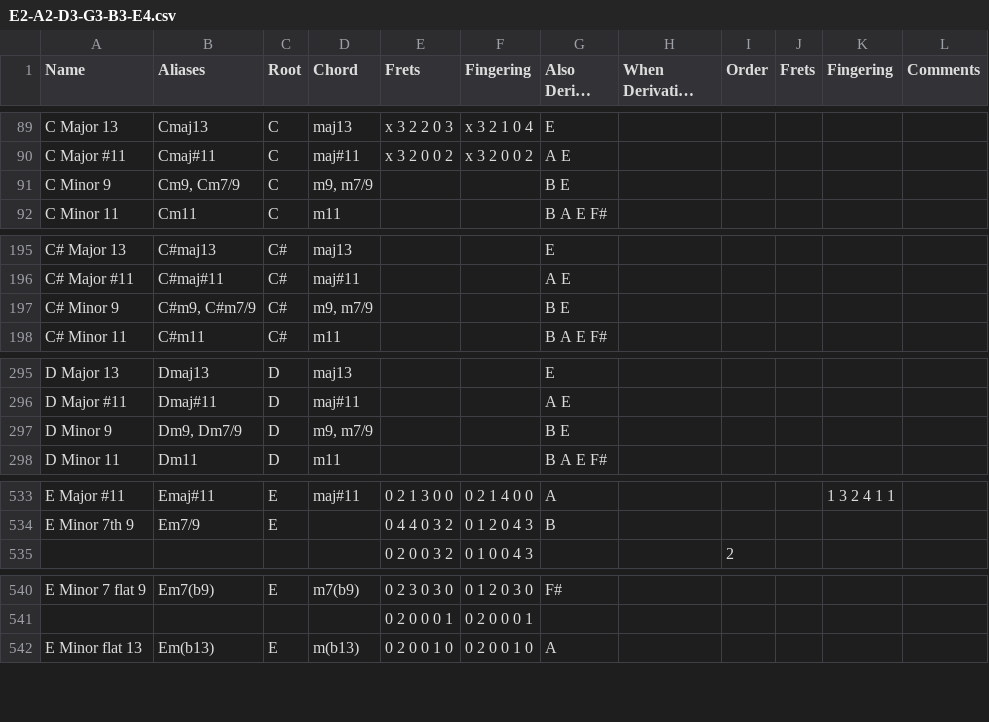
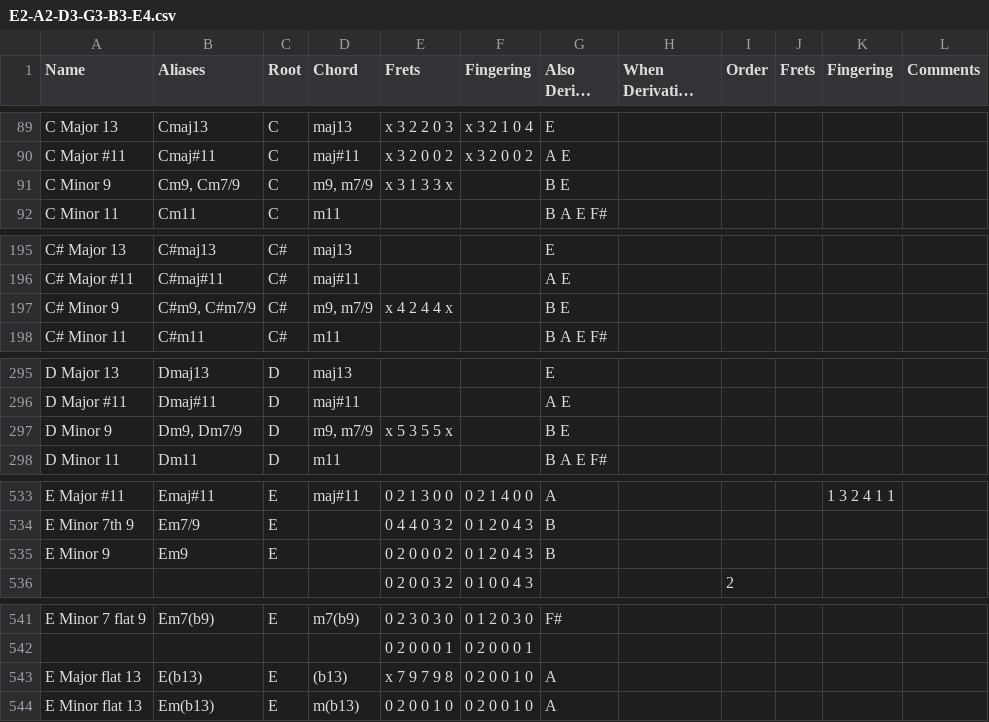
Before and after one commit to youtabmedia/chords, a CSV file: static/instruments/guitar/E2-A2-D3-G3-B3-E4.csv, drawn as a sheet; only a part is shown, gaps mark what is left out; long unchanged cells end in …; the diff covers the shown part only.

Commit message:
-Updated More Missing Chords

```diff
--- a/static/instruments/guitar/E2-A2-D3-G3-B3-E4.csv
+++ b/static/instruments/guitar/E2-A2-D3-G3-B3-E4.csv
@@ -90,3 +90,3 @@ C Major 13,Cmaj13,C,maj13,x 3 2 2 0 3,x 3 2 1 0 4,E,,,,,
 C Major #11,Cmaj#11,C,maj#11,x 3 2 0 0 2,x 3 2 0 0 2,A E,,,,,
-C Minor 9,"Cm9, Cm7/9",C,"m9, m7/9",,,B E,,,,,
+C Minor 9,"Cm9, Cm7/9",C,"m9, m7/9",x 3 1 3 3 x,,B E,,,,,
 C Minor 11,Cm11,C,m11,,,B A E F# ,,,,,
@@ -196,3 +196,3 @@ C# Major 13,C#maj13,C#,maj13,,,E,,,,,
 C# Major #11,C#maj#11,C#,maj#11,,,A E,,,,,
-C# Minor 9,"C#m9, C#m7/9",C#,"m9, m7/9",,,B E,,,,,
+C# Minor 9,"C#m9, C#m7/9",C#,"m9, m7/9",x 4 2 4 4 x,,B E,,,,,
 C# Minor 11,C#m11,C#,m11,,,B A E F# ,,,,,
@@ -296,3 +296,3 @@ D Major 13,Dmaj13,D,maj13,,,E,,,,,
 D Major #11,Dmaj#11,D,maj#11,,,A E,,,,,
-D Minor 9,"Dm9, Dm7/9",D,"m9, m7/9",,,B E,,,,,
+D Minor 9,"Dm9, Dm7/9",D,"m9, m7/9",x 5 3 5 5 x,,B E,,,,,
 D Minor 11,Dm11,D,m11,,,B A E F# ,,,,,
@@ -534,2 +534,3 @@ E Major #11,Emaj#11,E,maj#11,0 2 1 3 0 0,0 2 1 4 0 0 ,A,,,,1 3 2 4 1 1,
 E Minor 7th 9,Em7/9,E,,0 4 4 0 3 2,0 1 2 0 4 3,B,,,,,
+E Minor 9,Em9,E,,0 2 0 0 0 2,0 1 2 0 4 3,B,,,,,
 ,,,,0 2 0 0 3 2,0 1 0 0 4 3,,,2,,,
@@ -541,2 +542,3 @@ E Minor 7 flat 9,Em7(b9),E,m7(b9),0 2 3 0 3 0,0 1 2 0 3 0,F#,,,,,
 ,,,,0 2 0 0 0 1,0 2 0 0 0 1,,,,,,
+E Major flat 13,E(b13),E,(b13),x 7 9 7 9 8,0 2 0 0 1 0,A,,,,,
 E Minor flat 13,Em(b13),E,m(b13),0 2 0 0 1 0,0 2 0 0 1 0,A,,,,,
```
Also changed, not shown: 2 edited cells elsewhere in this file.
